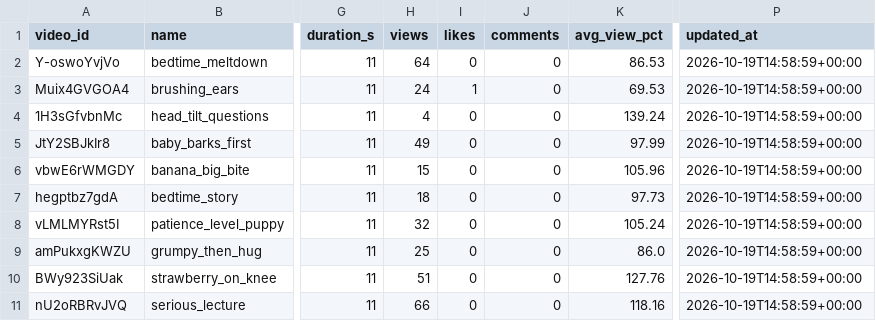
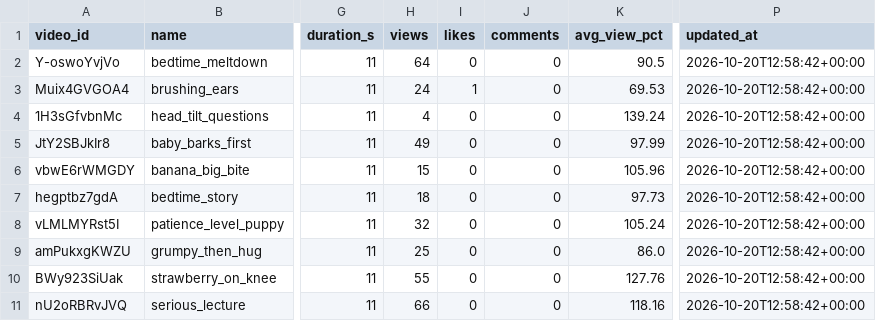
Before and after one commit to korovazzz9-jpg/auto-shorts, a CSV file: stats/baby/videos.csv, drawn as a sheet; only a part is shown, gaps mark what is left out; the diff names each change by its address in the sheet, - before the commit and + after, or states it on an @@ line.

```diff
--- a/stats/baby/videos.csv
+++ b/stats/baby/videos.csv
-K2 (avg_view_pct): 86.53
+K2 (avg_view_pct): 90.5
-P2:P11 (updated_at): 2026-10-19T14:58:59+00:00
+P2:P11 (updated_at): 2026-10-20T12:58:42+00:00
-H10 (views): 51
+H10 (views): 55
```
Also changed, not shown: stats/baby/daily.csv.
